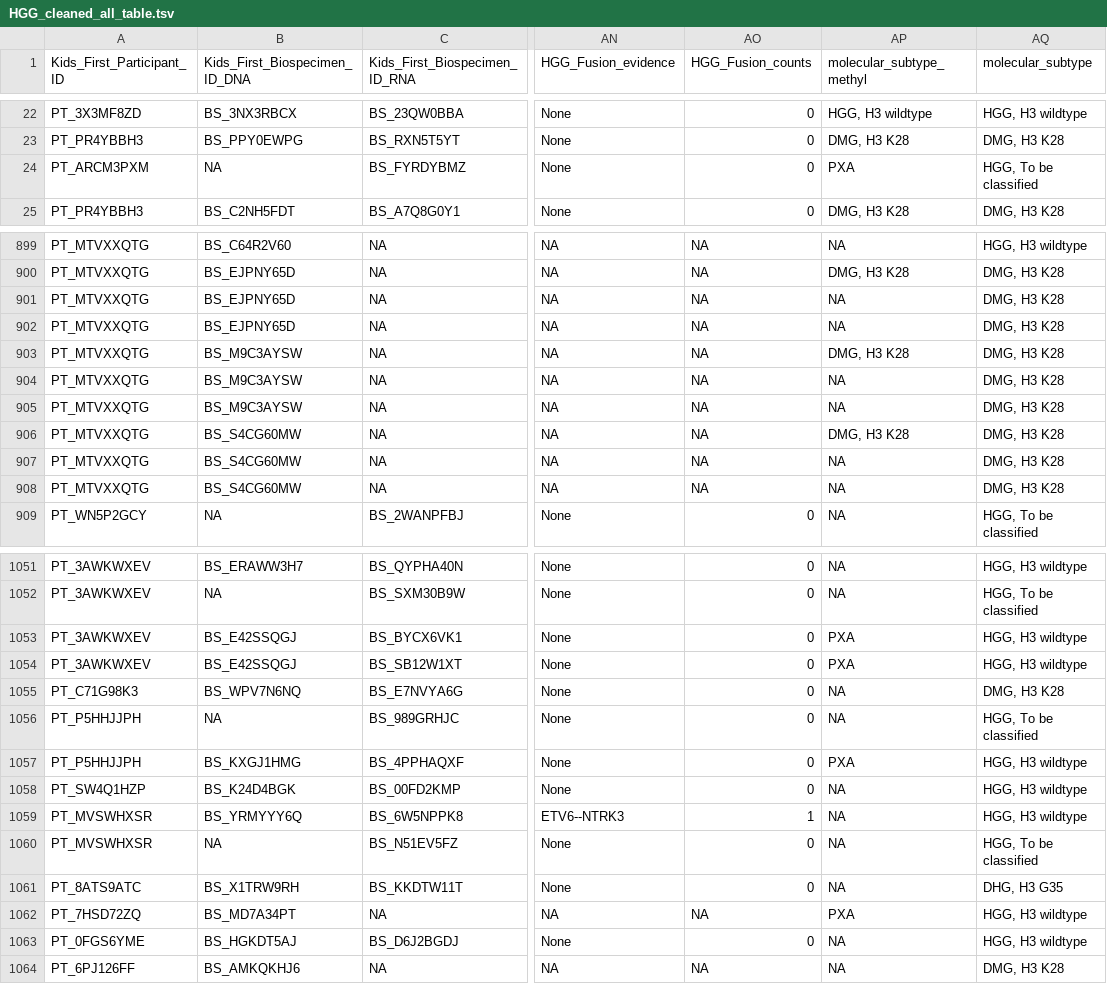
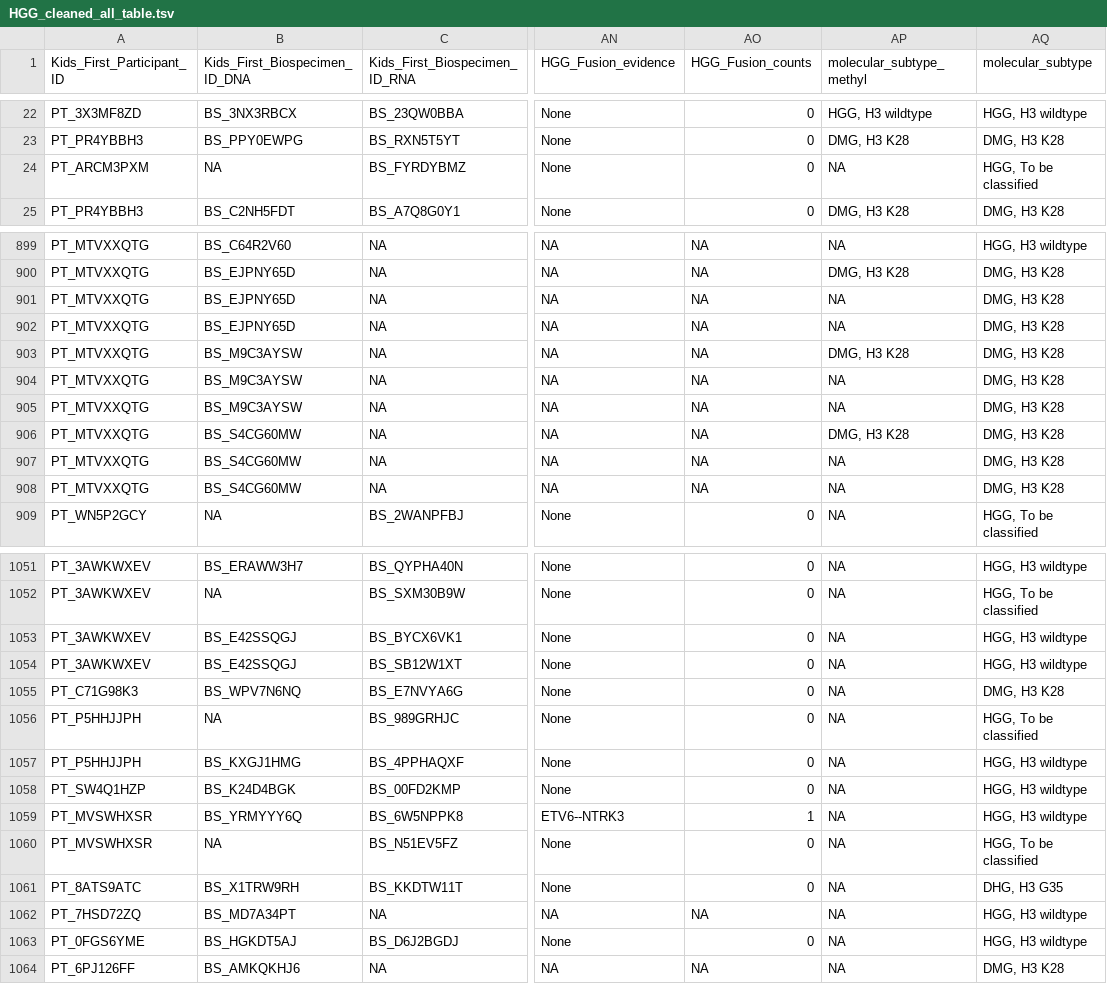
Before and after one commit to rokitalab/OpenPedCan-analysis, a TSV file: analyses/molecular-subtyping-HGG/results/HGG_cleaned_all_table.tsv, drawn as a sheet; only a part is shown, gaps mark what is left out; the diff covers the shown part only; the diff names each change by its address in the sheet, - before the commit and + after, or states it on an @@ line.

```diff
--- a/analyses/molecular-subtyping-HGG/results/HGG_cleaned_all_table.tsv
+++ b/analyses/molecular-subtyping-HGG/results/HGG_cleaned_all_table.tsv
-AP24 (molecular_subtype_methyl): PXA
+AP24 (molecular_subtype_methyl): NA
@@ row 901 moved to row 902: PT_MTVXXQTG @@
@@ row 904 moved to row 905: PT_MTVXXQTG @@
@@ row 907 moved to row 908: PT_MTVXXQTG @@
-AP1053:AP1054 (molecular_subtype_methyl): PXA
+AP1053:AP1054 (molecular_subtype_methyl): NA
-AP1057 (molecular_subtype_methyl): PXA
+AP1057 (molecular_subtype_methyl): NA
-AP1062 (molecular_subtype_methyl): PXA
+AP1062 (molecular_subtype_methyl): NA
```
Also changed, not shown: 1 moved row and 5 edited cells elsewhere in this file, analyses/molecular-subtyping-HGG/results/HGG_molecular_subtype_tp53.tsv, 4 other files.
